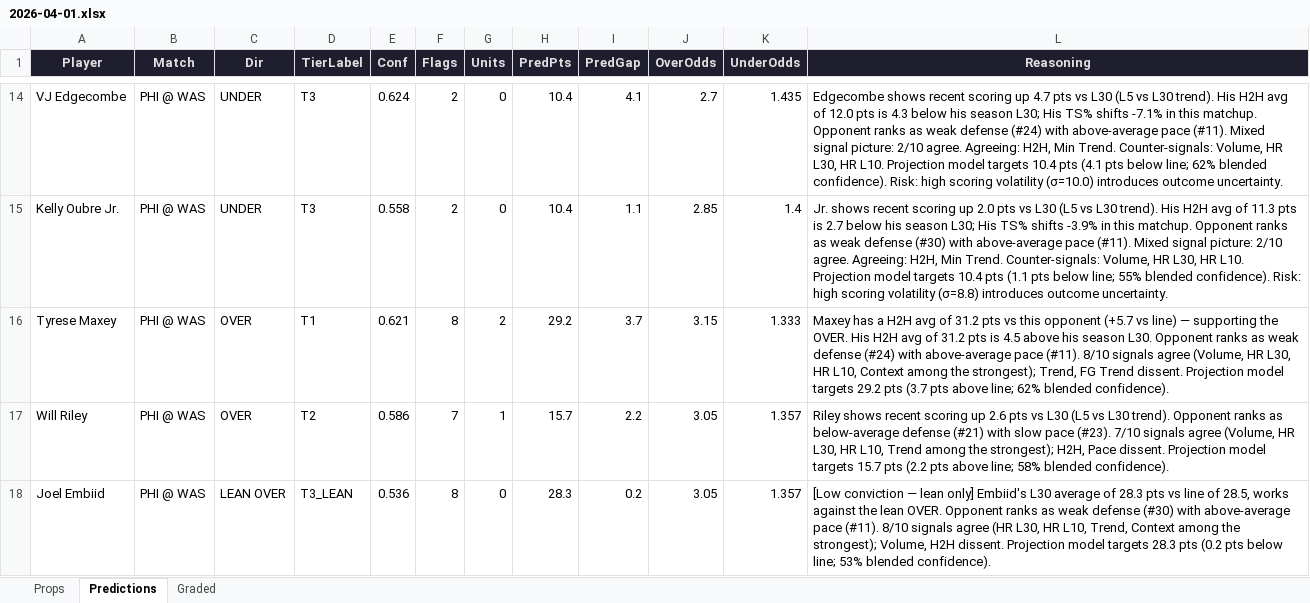
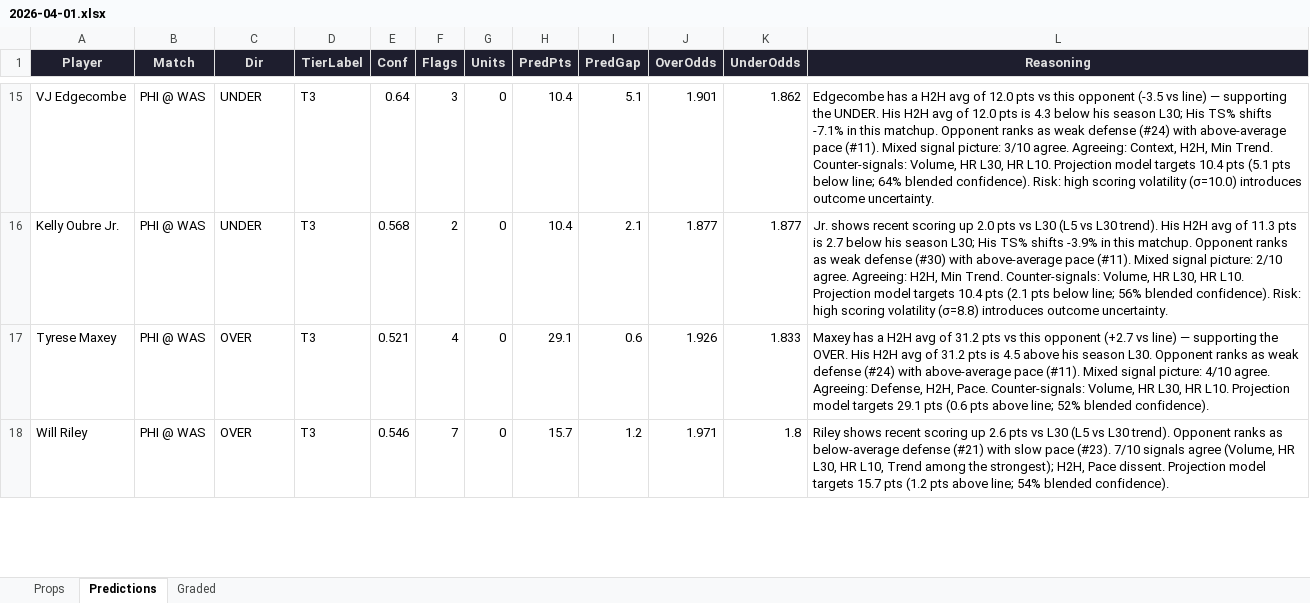
Before and after one commit to iamwerewolf1007/PropEdgeV9.1, an Excel workbook: daily/2026-04-01.xlsx, sheet Predictions, drawn as a sheet; only a part is shown, gaps mark what is left out; values as stored, in another font and other column widths than the file's, no borders; removed rows and columns are numbered as before the commit, all else as after; the diff covers the shown part only; the diff names each change by its address in the sheet, - before the commit and + after, or states it on an @@ line.

```diff
--- a/daily/2026-04-01.xlsx (sheet Predictions)
+++ b/daily/2026-04-01.xlsx (sheet Predictions)
-E15 (Conf): 0.624
+E15 (Conf): 0.64
-F15 (Flags): 2
+F15 (Flags): 3
-I15 (PredGap): 4.1
+I15 (PredGap): 5.1
-J15 (OverOdds): 2.7
+J15 (OverOdds): 1.901
-K15 (UnderOdds): 1.435
+K15 (UnderOdds): 1.862
-L15 (Reasoning): Edgecombe shows recent scoring up 4.7 pts vs L30 (L5 vs L30 trend). His H2H avg of 12.0 pts is 4.3 below his season L30; His TS% shifts -7.1% in this matchup. Opponent ranks as weak defense (#24) with above-average pace (#11). Mixed signal picture: 2/10 agree. Agreeing: H2H, Min Trend. Counter-signals: Volume, HR L30, HR L10. Projection model targets 10.4 pts (4.1 pts below line; 62% blended confidence).…
+L15 (Reasoning): Edgecombe has a H2H avg of 12.0 pts vs this opponent (-3.5 vs line) — supporting the UNDER. His H2H avg of 12.0 pts is 4.3 below his season L30; His TS% shifts -7.1% in this matchup. Opponent ranks as weak defense (#24) with above-average pace (#11). Mixed signal picture: 3/10 agree. Agreeing: Context, H2H, Min Trend. Counter-signals: Volume, HR L30, HR L10. Projection model targets 10.4 pts (5.1 pts below line; 64% blended confidence).…
-E16 (Conf): 0.558
+E16 (Conf): 0.568
-I16 (PredGap): 1.1
+I16 (PredGap): 2.1
-J16 (OverOdds): 2.85
+J16 (OverOdds): 1.877
-K16 (UnderOdds): 1.4
+K16 (UnderOdds): 1.877
-L16 (Reasoning): …10.4 pts (1.1 pts below line; 55% blended confidence).…
+L16 (Reasoning): …10.4 pts (2.1 pts below line; 56% blended confidence).…
-D17 (TierLabel): T1
+D17 (TierLabel): T3
-E17 (Conf): 0.621
+E17 (Conf): 0.521
-F17 (Flags): 8
+F17 (Flags): 4
-G17 (Units): 2
+G17 (Units): 0
-H17 (PredPts): 29.2
+H17 (PredPts): 29.1
-I17 (PredGap): 3.7
+I17 (PredGap): 0.6
-J17 (OverOdds): 3.15
+J17 (OverOdds): 1.926
-K17 (UnderOdds): 1.333
+K17 (UnderOdds): 1.833
-L17 (Reasoning): …this opponent (+5.7 vs line) — supporting the OVER. His H2H avg of 31.2 pts is 4.5 above his season L30. Opponent ranks as weak defense (#24) with above-average pace (#11). 8/10 signals agree (Volume, HR L30, HR L10, Context among the strongest); Trend, FG Trend dissent. Projection model targets 29.2 pts (3.7 pts above line; 62% blended confidence).
+L17 (Reasoning): …this opponent (+2.7 vs line) — supporting the OVER. His H2H avg of 31.2 pts is 4.5 above his season L30. Opponent ranks as weak defense (#24) with above-average pace (#11). Mixed signal picture: 4/10 agree. Agreeing: Defense, H2H, Pace. Counter-signals: Volume, HR L30, HR L10. Projection model targets 29.1 pts (0.6 pts above line; 52% blended confidence).
-D18 (TierLabel): T2
+D18 (TierLabel): T3
-E18 (Conf): 0.586
+E18 (Conf): 0.546
-G18 (Units): 1
+G18 (Units): 0
-I18 (PredGap): 2.2
+I18 (PredGap): 1.2
-J18 (OverOdds): 3.05
+J18 (OverOdds): 1.971
-K18 (UnderOdds): 1.357
+K18 (UnderOdds): 1.8
-L18 (Reasoning): …15.7 pts (2.2 pts above line; 58% blended confidence).
+L18 (Reasoning): …15.7 pts (1.2 pts above line; 54% blended confidence).
-row 18: Joel Embiid | PHI @ WAS | LEAN OVER | T3_LEAN | 0.536 | 8 | 0 | 28.3 | 0.2 | 3.05 | 1.357 | [Low conviction — lean only] Embiid's L30 average of 28.3 pts vs line of 28.5, works against the lean OVER. Opponent ranks as weak defense (#30) with above-average pace (#11). 8/10 signals agree (HR L30, HR L10, Trend, Context among the strongest); Volume, H2H dissent. Projection model targets 28.3 pts (0.2 pts below line; 53% blended confidence).
```
Also changed, not shown: 28 added rows, 26 removed rows and 228 edited cells elsewhere in this sheet, sheet Props, sheet Graded, 3 other files.
